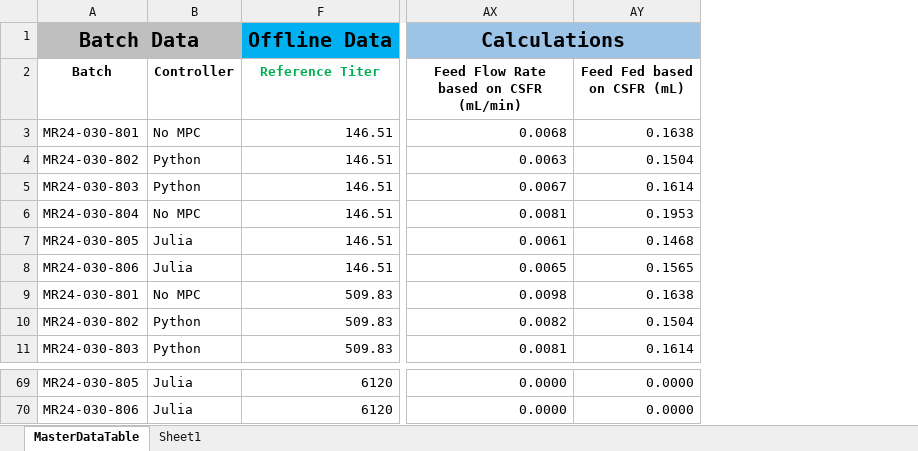
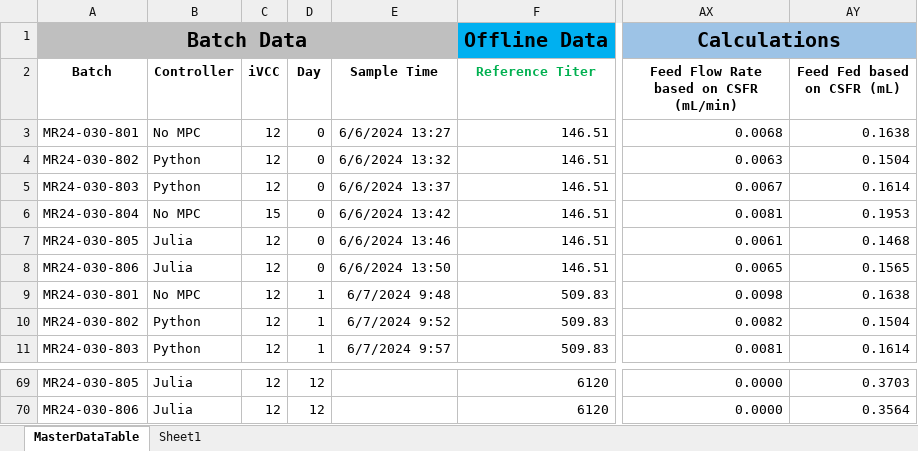
Before and after one commit to zhatz111/state-space-mpc, an Excel workbook: data/MR24-030 Experiment/MR24-030-MasterDataTable.xlsx, sheet MasterDataTable, drawn as a sheet; only a part is shown, gaps mark what is left out; values as stored, in another font and other column widths than the file's, no borders; conditional formats not drawn; the diff covers the shown part only; the diff names each change by its address in the sheet, - before the commit and + after, or states it on an @@ line.

```diff
--- a/data/MR24-030 Experiment/MR24-030-MasterDataTable.xlsx (sheet MasterDataTable)
+++ b/data/MR24-030 Experiment/MR24-030-MasterDataTable.xlsx (sheet MasterDataTable)
@@ column C (iVCC) unhidden, rows 3-11: 12 | 12 | 12 | 15 | 12 | 12 | 12 | 12 | 12; rows 69-70: 12 | 12 @@
@@ column D (Day) unhidden, rows 3-11: 0 | 0 | 0 | 0 | 0 | 0 | 1 | 1 | 1; rows 69-70: 12 | 12 @@
@@ column E (Sample Time) unhidden, rows 3-11: 6/6/2024 13:27 | 6/6/2024 13:32 | 6/6/2024 13:37 | 6/6/2024 13:42 | 6/6/2024 13:46 | 6/6/2024 13:50 | 6/7/2024 9:48 | 6/7/2024 9:52 | 6/7/2024 9:57 @@
-AY69 (Feed Fed based on CSFR (mL)): 0.0000
+AY69 (Feed Fed based on CSFR (mL)): 0.3703
-AY70 (Feed Fed based on CSFR (mL)): 0.0000
+AY70 (Feed Fed based on CSFR (mL)): 0.3564
```
Also changed, not shown: 5 added rows, 5 removed rows and 55 edited cells elsewhere in this sheet, 22 other files.
